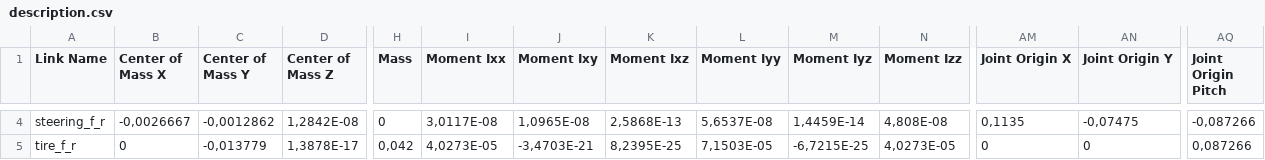
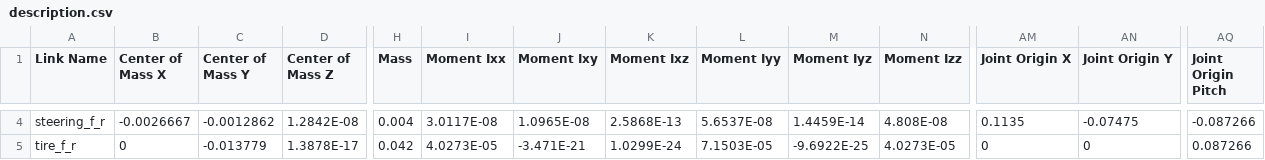
Before and after one commit to Mekala02/mekalacarR1, a CSV file: ros_ws/src/description/urdf/description.csv, drawn as a sheet; only a part is shown, gaps mark what is left out; the diff covers the shown part only; the diff names each change by its address in the sheet, - before the commit and + after, or states it on an @@ line.

```diff
--- a/ros_ws/src/description/urdf/description.csv
+++ b/ros_ws/src/description/urdf/description.csv
-B4 (Center of Mass X): -0,0026667
+B4 (Center of Mass X): -0.0026667
-C4 (Center of Mass Y): -0,0012862
+C4 (Center of Mass Y): -0.0012862
-D4 (Center of Mass Z): 1,2842E-08
+D4 (Center of Mass Z): 1.2842E-08
-H4 (Mass): 0
+H4 (Mass): 0.004
-I4 (Moment Ixx): 3,0117E-08
+I4 (Moment Ixx): 3.0117E-08
-J4 (Moment Ixy): 1,0965E-08
+J4 (Moment Ixy): 1.0965E-08
-K4 (Moment Ixz): 2,5868E-13
+K4 (Moment Ixz): 2.5868E-13
-L4 (Moment Iyy): 5,6537E-08
+L4 (Moment Iyy): 5.6537E-08
-M4 (Moment Iyz): 1,4459E-14
+M4 (Moment Iyz): 1.4459E-14
-N4 (Moment Izz): 4,808E-08
+N4 (Moment Izz): 4.808E-08
-AM4 (Joint Origin X): 0,1135
+AM4 (Joint Origin X): 0.1135
-AN4 (Joint Origin Y): -0,07475
+AN4 (Joint Origin Y): -0.07475
-AQ4 (Joint Origin Pitch): -0,087266
+AQ4 (Joint Origin Pitch): -0.087266
-C5 (Center of Mass Y): -0,013779
+C5 (Center of Mass Y): -0.013779
-D5 (Center of Mass Z): 1,3878E-17
+D5 (Center of Mass Z): 1.3878E-17
-H5 (Mass): 0,042
+H5 (Mass): 0.042
-I5 (Moment Ixx): 4,0273E-05
+I5 (Moment Ixx): 4.0273E-05
-J5 (Moment Ixy): -3,4703E-21
+J5 (Moment Ixy): -3.471E-21
-K5 (Moment Ixz): 8,2395E-25
+K5 (Moment Ixz): 1.0299E-24
-L5 (Moment Iyy): 7,1503E-05
+L5 (Moment Iyy): 7.1503E-05
-M5 (Moment Iyz): -6,7215E-25
+M5 (Moment Iyz): -9.6922E-25
-N5 (Moment Izz): 4,0273E-05
+N5 (Moment Izz): 4.0273E-05
-AQ5 (Joint Origin Pitch): 0,087266
+AQ5 (Joint Origin Pitch): 0.087266
```
Also changed, not shown: 87 edited cells elsewhere in this file, 2 other files.
